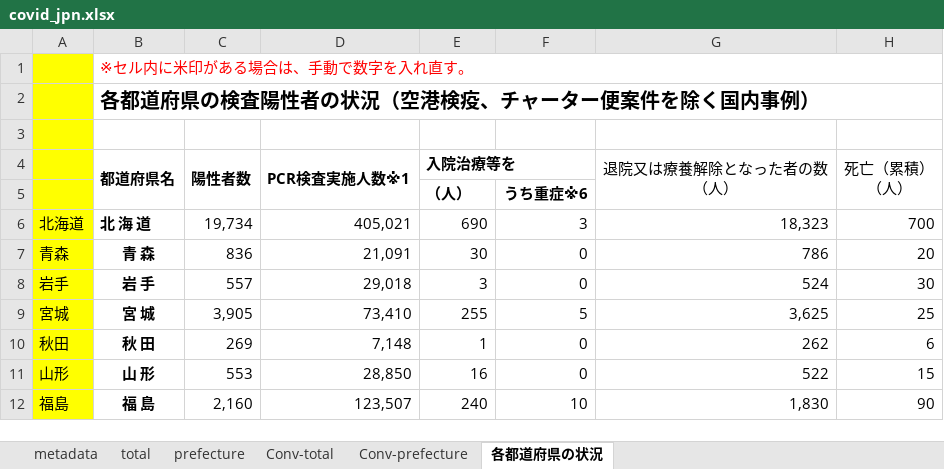
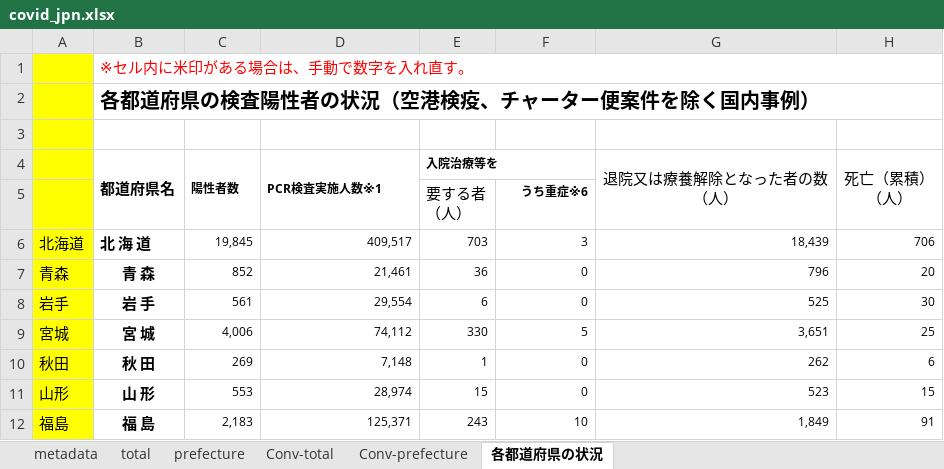
Before and after one commit to lisphilar/covid19-sir, an Excel workbook: data/japan/covid_jpn.xlsx, sheet 各都道府県の状況, drawn as a sheet; only a part is shown; values as stored, in another font and other column widths than the file's, no borders; ↵ is a line break in a cell; the diff covers the shown part only; the diff names each change by its address in the sheet, - before the commit and + after, or states it on an @@ line.

```diff
--- a/data/japan/covid_jpn.xlsx (sheet 各都道府県の状況)
+++ b/data/japan/covid_jpn.xlsx (sheet 各都道府県の状況)
@@ C4:E4 text size: smaller @@
-E5 (入院治療等を): （人）
+E5 (入院治療等を): 要する者 ↵ （人）
-E5 bold: on
+E5 bold: off
@@ F5 text size: smaller @@
-C6 (陽性者数): 19,734
+C6 (陽性者数): 19,845
@@ C6:H12 text size: smaller @@
-D6 (PCR検査実施人数※1): 405,021
+D6 (PCR検査実施人数※1): 409,517
-E6 (入院治療等を): 690
+E6 (入院治療等を): 703
-G6 (退院又は療養解除となった者の数 （人）): 18,323
+G6 (退院又は療養解除となった者の数 （人）): 18,439
-H6 (死亡（累積） （人）): 700
+H6 (死亡（累積） （人）): 706
-C7 (陽性者数): 836
+C7 (陽性者数): 852
-D7 (PCR検査実施人数※1): 21,091
+D7 (PCR検査実施人数※1): 21,461
-E7 (入院治療等を): 30
+E7 (入院治療等を): 36
-G7 (退院又は療養解除となった者の数 （人）): 786
+G7 (退院又は療養解除となった者の数 （人）): 796
-C8 (陽性者数): 557
+C8 (陽性者数): 561
-D8 (PCR検査実施人数※1): 29,018
+D8 (PCR検査実施人数※1): 29,554
-E8 (入院治療等を): 3
+E8 (入院治療等を): 6
-G8 (退院又は療養解除となった者の数 （人）): 524
+G8 (退院又は療養解除となった者の数 （人）): 525
-C9 (陽性者数): 3,905
+C9 (陽性者数): 4,006
-D9 (PCR検査実施人数※1): 73,410
+D9 (PCR検査実施人数※1): 74,112
-E9 (入院治療等を): 255
+E9 (入院治療等を): 330
-G9 (退院又は療養解除となった者の数 （人）): 3,625
+G9 (退院又は療養解除となった者の数 （人）): 3,651
-D11 (PCR検査実施人数※1): 28,850
+D11 (PCR検査実施人数※1): 28,974
-E11 (入院治療等を): 16
+E11 (入院治療等を): 15
-G11 (退院又は療養解除となった者の数 （人）): 522
+G11 (退院又は療養解除となった者の数 （人）): 523
-C12 (陽性者数): 2,160
+C12 (陽性者数): 2,183
-D12 (PCR検査実施人数※1): 123,507
+D12 (PCR検査実施人数※1): 125,371
-E12 (入院治療等を): 240
+E12 (入院治療等を): 243
-G12 (退院又は療養解除となった者の数 （人）): 1,830
+G12 (退院又は療養解除となった者の数 （人）): 1,849
-H12 (死亡（累積） （人）): 90
+H12 (死亡（累積） （人）): 91
```
Also changed, not shown: 1 added row, 1 removed row, 174 edited cells and cell formats elsewhere in this sheet, sheet prefecture, sheet Conv-prefecture, sheet Conv-total, sheet total, 2 other files.
